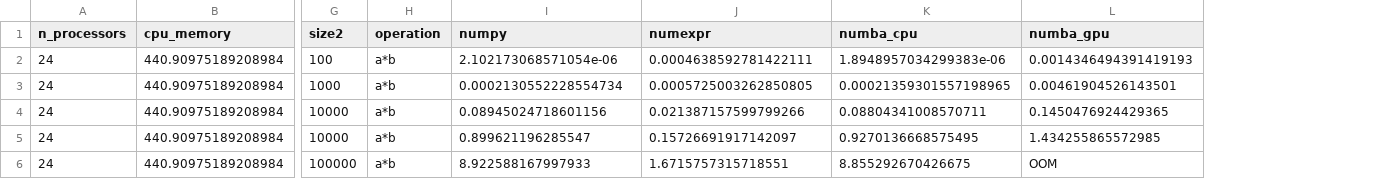
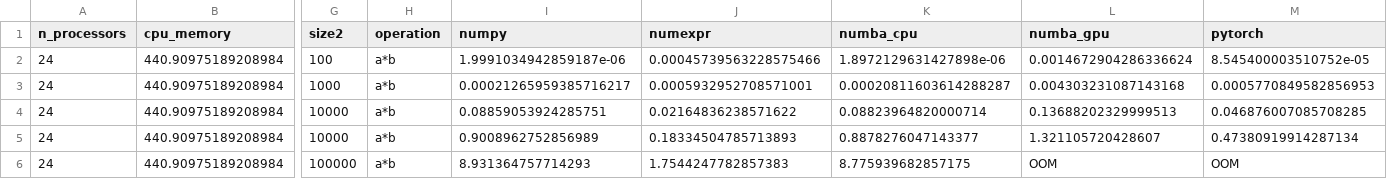
Before and after one commit to miguelgfierro/ai_projects, a CSV file: Benchmark_Matrix_Multiplication/data/Tesla-V100-PCIE-16GB_a*b_int.csv, drawn as a sheet; only a part is shown, gaps mark what is left out; the diff names each change by its address in the sheet, - before the commit and + after, or states it on an @@ line.

Commit message:
pytorch run

```diff
--- a/Benchmark_Matrix_Multiplication/data/Tesla-V100-PCIE-16GB_a*b_int.csv
+++ b/Benchmark_Matrix_Multiplication/data/Tesla-V100-PCIE-16GB_a*b_int.csv
+column M (pytorch), rows 2-6: 8.545400003510752e-05 | 0.0005770849582856953 | 0.046876007085708285 | 0.47380919914287134 | OOM
-I2 (numpy): 2.102173068571054e-06
+I2 (numpy): 1.9991034942859187e-06
-J2 (numexpr): 0.0004638592781422111
+J2 (numexpr): 0.00045739563228575466
-K2 (numba_cpu): 1.8948957034299383e-06
+K2 (numba_cpu): 1.8972129631427898e-06
-L2 (numba_gpu): 0.0014346494391419193
+L2 (numba_gpu): 0.0014672904286336624
-I3 (numpy): 0.0002130552228554734
+I3 (numpy): 0.00021265959385716217
-J3 (numexpr): 0.0005725003262850805
+J3 (numexpr): 0.0005932952708571001
-K3 (numba_cpu): 0.00021359301557198965
+K3 (numba_cpu): 0.00020811603614288287
-L3 (numba_gpu): 0.00461904526143501
+L3 (numba_gpu): 0.004303231087143168
-I4 (numpy): 0.08945024718601156
+I4 (numpy): 0.08859053924285751
-J4 (numexpr): 0.021387157599799266
+J4 (numexpr): 0.02164836238571622
-K4 (numba_cpu): 0.08804341008570711
+K4 (numba_cpu): 0.08823964820000714
-L4 (numba_gpu): 0.1450476924429365
+L4 (numba_gpu): 0.13688202329999513
-I5 (numpy): 0.899621196285547
+I5 (numpy): 0.9008962752856989
-J5 (numexpr): 0.15726691917142097
+J5 (numexpr): 0.18334504785713893
-K5 (numba_cpu): 0.9270136668575495
+K5 (numba_cpu): 0.8878276047143377
-L5 (numba_gpu): 1.434255865572985
+L5 (numba_gpu): 1.321105720428607
-I6 (numpy): 8.922588167997933
+I6 (numpy): 8.931364757714293
-J6 (numexpr): 1.6715757315718551
+J6 (numexpr): 1.7544247782857383
-K6 (numba_cpu): 8.855292670426675
+K6 (numba_cpu): 8.775939682857175
```
Also changed, not shown: Benchmark_Matrix_Multiplication/data/Tesla-V100-PCIE-16GB_a*b_float.csv, Benchmark_Matrix_Multiplication/data/Tesla-V100-PCIE-16GB_a*exp(b).csv, 2 other files.
